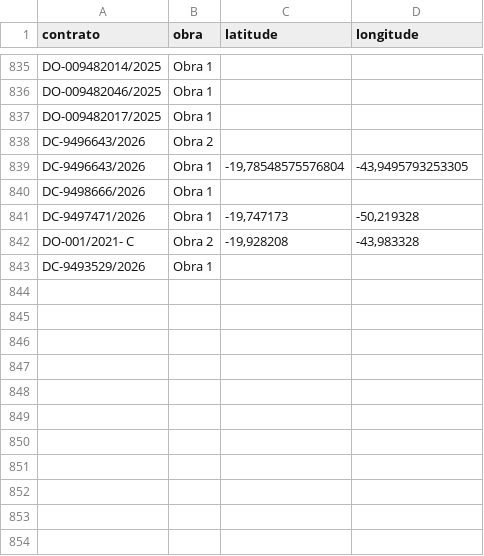
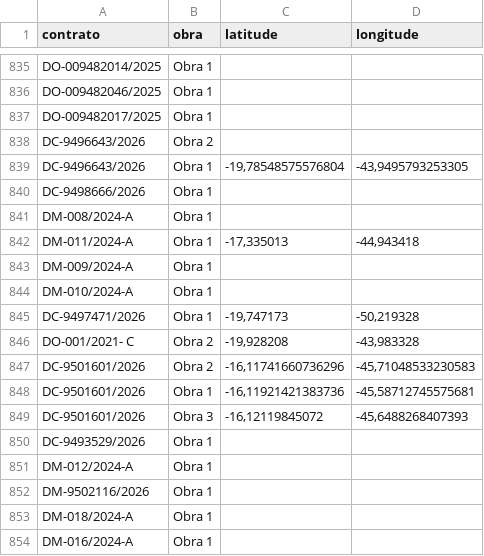
Before and after one commit to transparencia-mg/portal_obras, a CSV file: dataset/data/coordenadas.csv, drawn as a sheet; only a part is shown, gaps mark what is left out; the diff names each change by its address in the sheet, - before the commit and + after, or states it on an @@ line.

```diff
--- a/dataset/data/coordenadas.csv
+++ b/dataset/data/coordenadas.csv
+row 841: DM-008/2024-A | Obra 1
+row 842: DM-011/2024-A | Obra 1 | -17,335013 | -44,943418
+row 843: DM-009/2024-A | Obra 1
+row 844: DM-010/2024-A | Obra 1
+row 847: DC-9501601/2026 | Obra 2 | -16,11741660736296 | -45,71048533230583
+row 848: DC-9501601/2026 | Obra 1 | -16,11921421383736 | -45,58712745575681
+row 849: DC-9501601/2026 | Obra 3 | -16,12119845072 | -45,6488268407393
+row 851: DM-012/2024-A | Obra 1
+row 852: DM-9502116/2026 | Obra 1
+row 853: DM-018/2024-A | Obra 1
+row 854: DM-016/2024-A | Obra 1
```
Also changed, not shown: dataset/data/municipios.csv, dataset/data/obra.csv, 4 other files.
